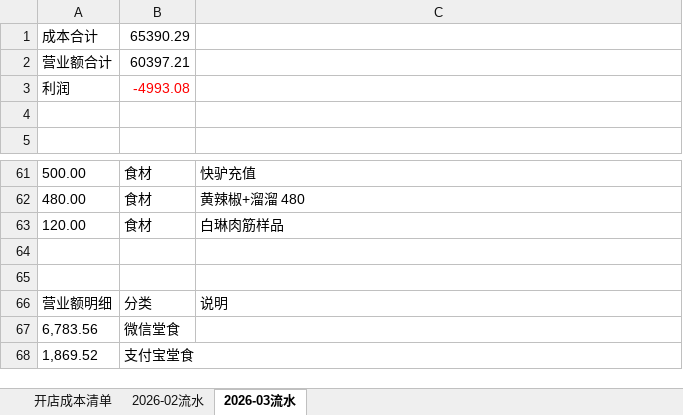
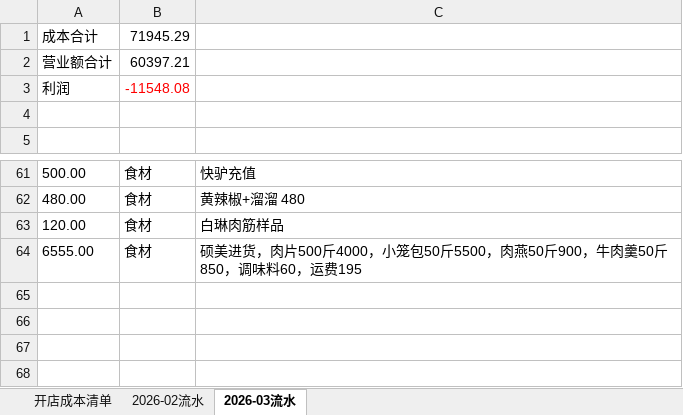
Before and after one commit to OldChicken/ChanWeiMai, an Excel workbook: 财务与流水/馋唻买-听涛路店流水表.xlsx, sheet 2026-03流水, drawn as a sheet; only a part is shown, gaps mark what is left out; the shorter side is filled out with more unchanged rows; values as stored, in another font and other column widths than the file's, no borders; table styles not drawn; the diff names each change by its address in the sheet, - before the commit and + after, or states it on an @@ line.

Commit message:
fix：更新

```diff
--- a/财务与流水/馋唻买-听涛路店流水表.xlsx (sheet 2026-03流水)
+++ b/财务与流水/馋唻买-听涛路店流水表.xlsx (sheet 2026-03流水)
-B1: 65390.29
+B1: 71945.29
-B3: -4993.08
+B3: -11548.08
+row 64: 6555.00 | 食材 | 硕美进货，肉片500斤4000，小笼包50斤5500，肉燕50斤900，牛肉羹50斤850，调味料60，运费195
+row 65: (empty)
+row 66: (empty)
```
